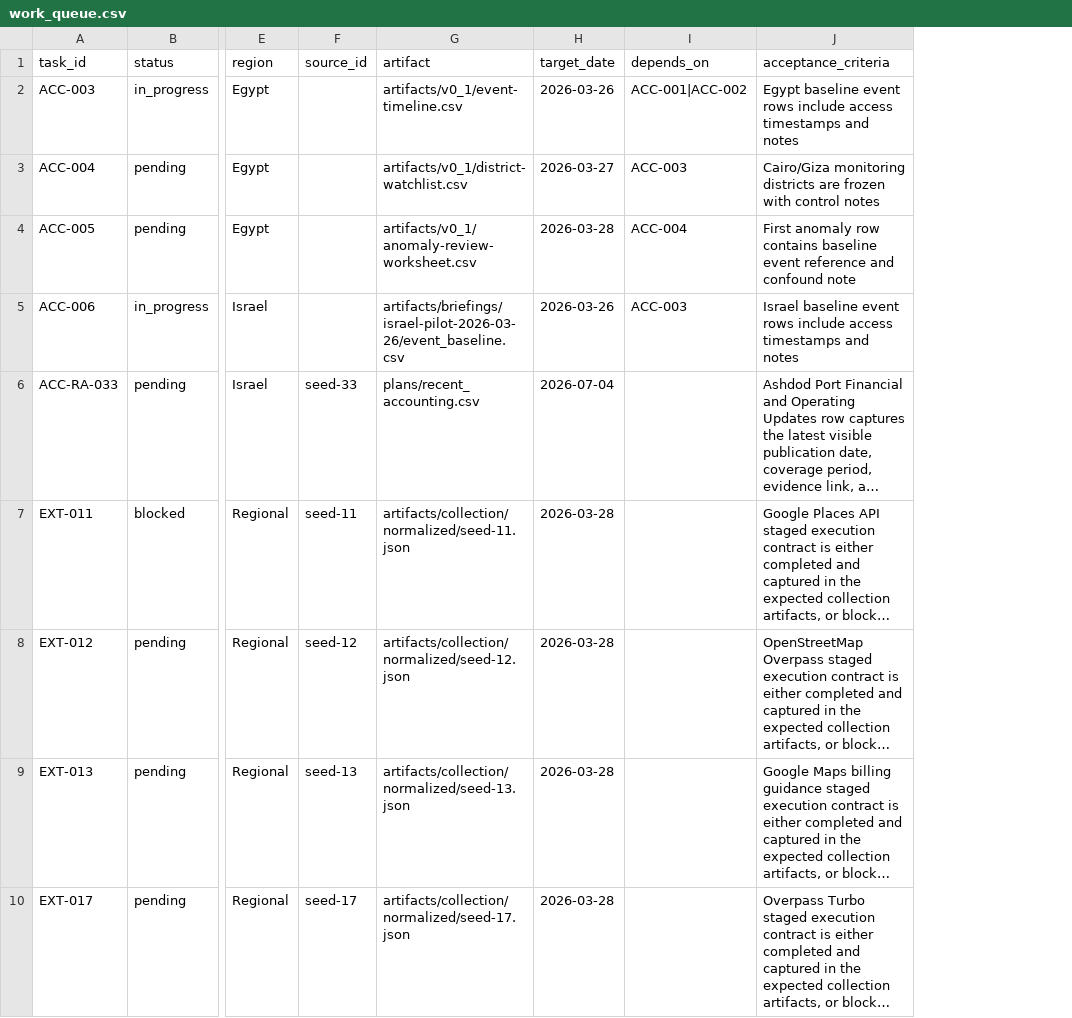
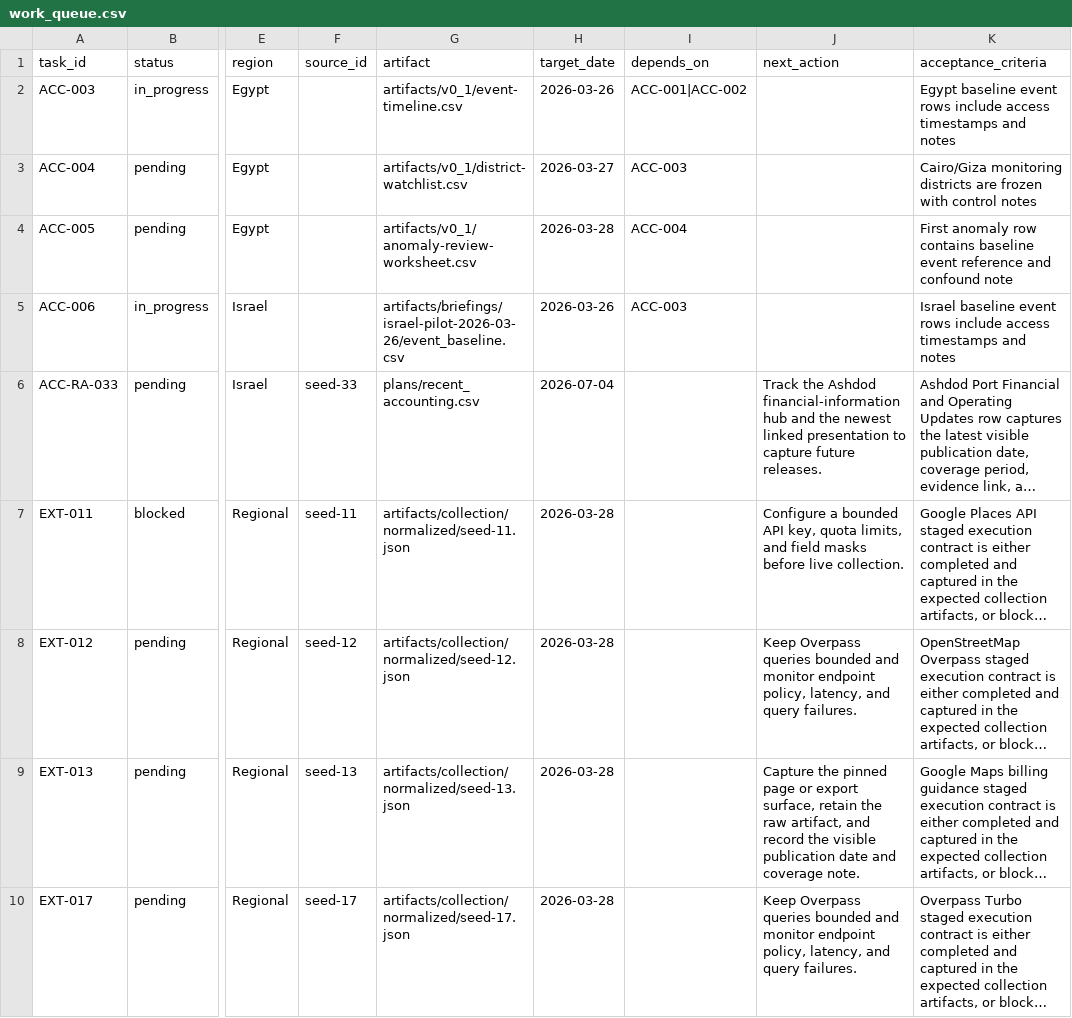
Before and after one commit to SWORDIntel/MunchMusings, a CSV file: plans/work_queue.csv, drawn as a sheet; only a part is shown, gaps mark what is left out; long unchanged cells end in …; the diff names each change by its address in the sheet, - before the commit and + after, or states it on an @@ line.

Commit message:
Surface next actions in work queue

```diff
--- a/plans/work_queue.csv
+++ b/plans/work_queue.csv
+column J (next_action), rows 6-10: Track the Ashdod financial-information hub and the newest linked presentation to capture future releases. | Configure a bounded API key, quota limits, and field masks before live collection. | Keep Overpass queries bounded and monitor endpoint policy, latency, and query failures. | Capture the pinned page or export surface, retain the raw artifact, and record the visible publication date and coverage note. | Keep Overpass queries bounded and monitor endpoint policy, latency, and query failures.
```
Also changed, not shown: 4 other files.
